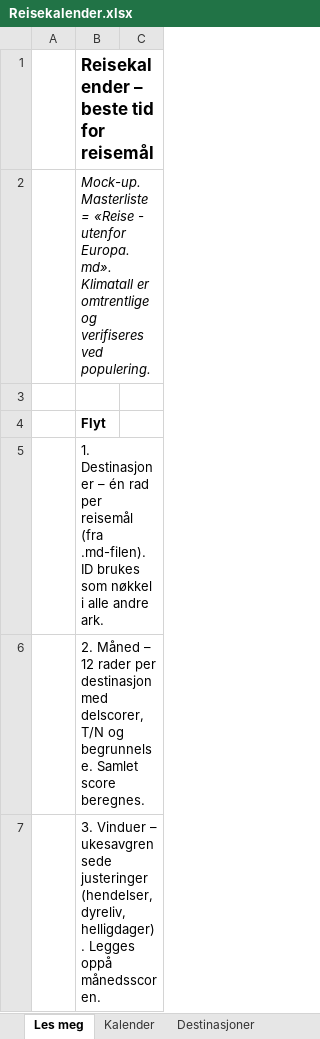
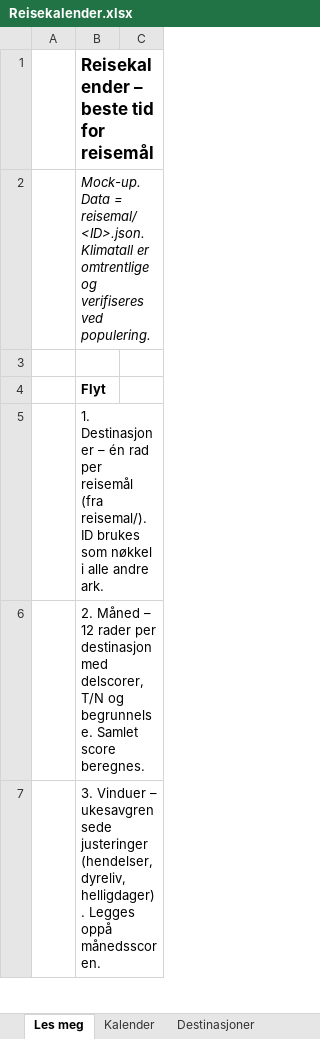
Before and after one commit to paalstampe/reiseplanlegging, an Excel workbook: Reisekalender.xlsx, sheet Les meg, drawn as a sheet; only a part is shown; values as stored, in another font and other column widths than the file's, no borders; the diff names each change by its address in the sheet, - before the commit and + after, or states it on an @@ line.

```diff
--- a/Reisekalender.xlsx (sheet Les meg)
+++ b/Reisekalender.xlsx (sheet Les meg)
-B2: Mock-up. Masterliste = «Reise - utenfor Europa.md». Klimatall er…
+B2: Mock-up. Data = reisemal/<ID>.json. Klimatall er…
-B5: …reisemål (fra .md-filen). ID brukes…
+B5: …reisemål (fra reisemal/). ID brukes…
```
Also changed, not shown: sheet Måned, sheet Vinduer, sheet Destinasjoner, 54 other files.
